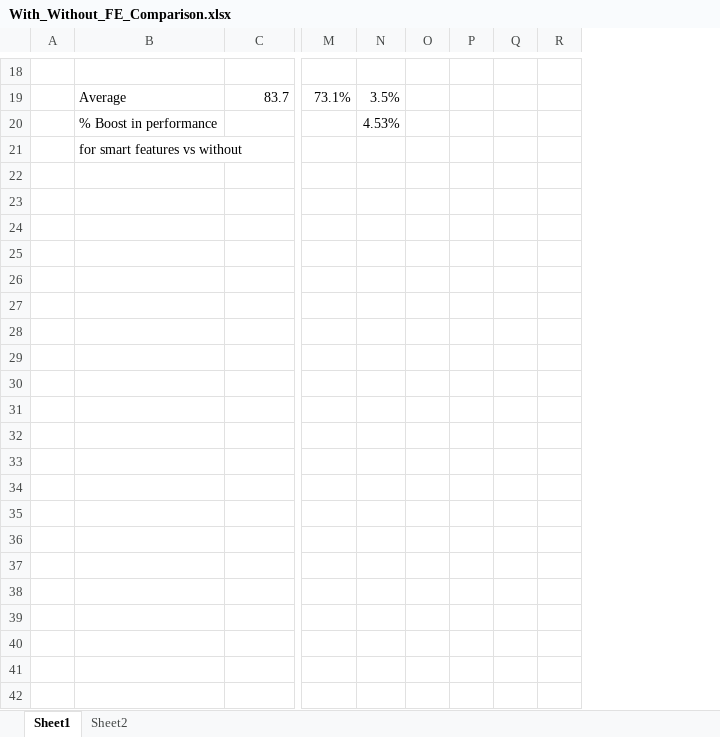
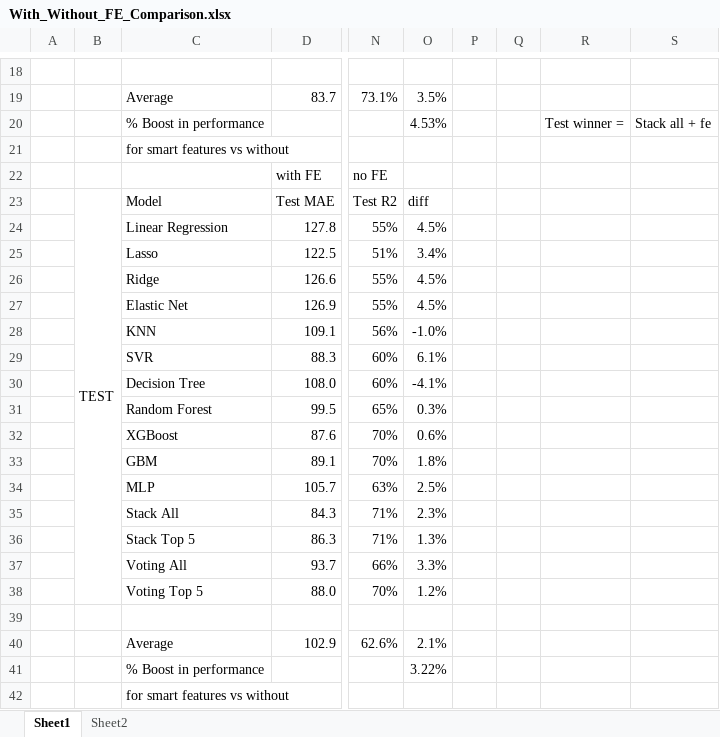
Before and after one commit to domnasrabadi/Airbnb-Sydney-Paper, an Excel workbook: With_Without_FE_Comparison.xlsx, sheet Sheet1, drawn as a sheet; only a part is shown, gaps mark what is left out; values as stored, in another font and other column widths than the file's, no cell formats; conditional formats not drawn; removed rows and columns are numbered as before the commit, all else as after; rows hold the shown columns only; the diff covers the shown part only; the diff names each change by its address in the sheet, - before the commit and + after, or states it on an @@ line.

Commit message:
added test eval for no FE data

```diff
--- a/With_Without_FE_Comparison.xlsx (sheet Sheet1)
+++ b/With_Without_FE_Comparison.xlsx (sheet Sheet1)
+column B, empty
-column O, empty
-column P, empty
-column Q, empty
-column R, empty
+column P, empty
+column Q, empty
+column R, row 20: Test winner =
+column S, row 20: Stack all + fe
+row 22:  |  |  | with FE | no FE
+row 23:  | TEST | Model | Test MAE | Test R2 | diff
+row 24:  |  | Linear Regression | 127.8 | 55% | 4.5%
+row 25:  |  | Lasso | 122.5 | 51% | 3.4%
+row 26:  |  | Ridge | 126.6 | 55% | 4.5%
+row 27:  |  | Elastic Net | 126.9 | 55% | 4.5%
+row 28:  |  | KNN | 109.1 | 56% | -1.0%
+row 29:  |  | SVR | 88.3 | 60% | 6.1%
+row 30:  |  | Decision Tree | 108.0 | 60% | -4.1%
+row 31:  |  | Random Forest | 99.5 | 65% | 0.3%
+row 32:  |  | XGBoost | 87.6 | 70% | 0.6%
+row 33:  |  | GBM | 89.1 | 70% | 1.8%
+row 34:  |  | MLP | 105.7 | 63% | 2.5%
+row 35:  |  | Stack All | 84.3 | 71% | 2.3%
+row 36:  |  | Stack Top 5 | 86.3 | 71% | 1.3%
+row 37:  |  | Voting All | 93.7 | 66% | 3.3%
+row 38:  |  | Voting Top 5 | 88.0 | 70% | 1.2%
+row 39: (empty)
+row 40:  |  | Average | 102.9 | 62.6% | 2.1%
+row 41:  |  | % Boost in performance |  |  | 3.22%
+row 42:  |  | for smart features vs without
```
Also changed, not shown: 8 edited cells elsewhere in this sheet, sheet Sheet2, cell formats, formulas that keep their value, 15 other files.
